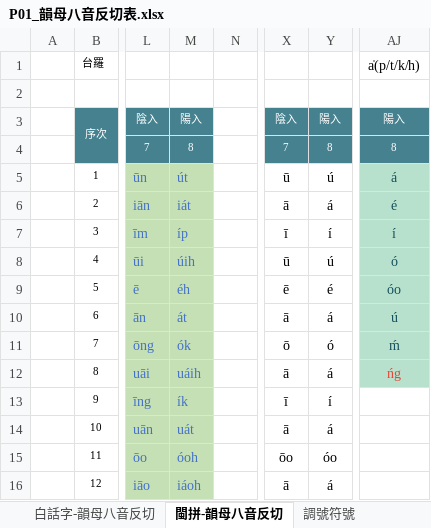
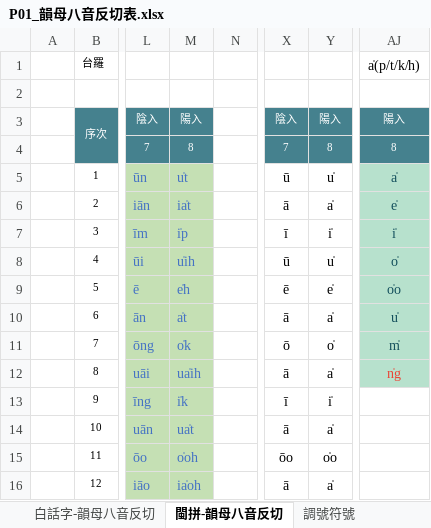
Before and after one commit to AlanJui/ngeesiokthong, an Excel workbook: docs/P01_韻母八音反切表.xlsx, sheet 閩拼-韻母八音反切, drawn as a sheet; only a part is shown, gaps mark what is left out; values as stored, in another font and other column widths than the file's, no borders; the diff covers the shown part only; the diff names each change by its address in the sheet, - before the commit and + after, or states it on an @@ line.

```diff
--- a/docs/P01_韻母八音反切表.xlsx (sheet 閩拼-韻母八音反切)
+++ b/docs/P01_韻母八音反切表.xlsx (sheet 閩拼-韻母八音反切)
-M5: út
+M5: u̍t
-Y5: ú
+Y5: u̍
-AJ5: á
+AJ5: a̍
-M6: iát
+M6: ia̍t
-Y6: á
+Y6: a̍
-AJ6: é
+AJ6: e̍
-M7: íp
+M7: i̍p
-Y7: í
+Y7: i̍
-AJ7: í
+AJ7: i̍
-M8: úih
+M8: u̍ih
-Y8: ú
+Y8: u̍
-AJ8: ó
+AJ8: o̍
-M9: éh
+M9: e̍h
-Y9: é
+Y9: e̍
-AJ9: óo
+AJ9: o̍o
-M10: át
+M10: a̍t
-Y10: á
+Y10: a̍
-AJ10: ú
+AJ10: u̍
-M11: ók
+M11: o̍k
-Y11: ó
+Y11: o̍
-AJ11: ḿ
+AJ11: m̍
-M12: uáih
+M12: ua̍ih
-Y12: á
+Y12: a̍
-AJ12: ńg
+AJ12: n̍g
-M13: ík
+M13: i̍k
-Y13: í
+Y13: i̍
-M14: uát
+M14: ua̍t
-Y14: á
+Y14: a̍
-M15: óoh
+M15: o̍oh
-Y15: óo
+Y15: o̍o
-M16: iáoh
+M16: ia̍oh
-Y16: á
+Y16: a̍
```
Also changed, not shown: 76 edited cells elsewhere in this sheet, formulas that keep their value, docs/P00_雅俗通字庫.xlsx, 1 other file.
